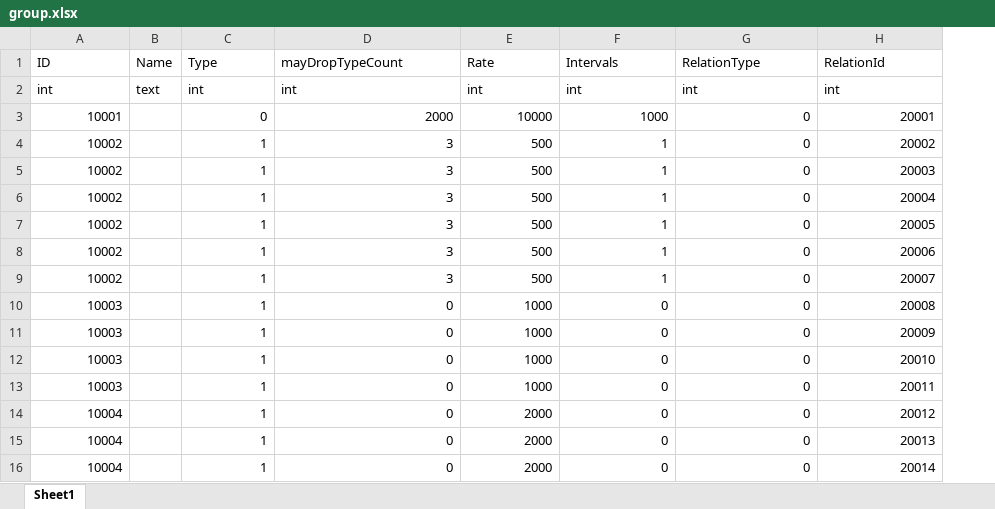
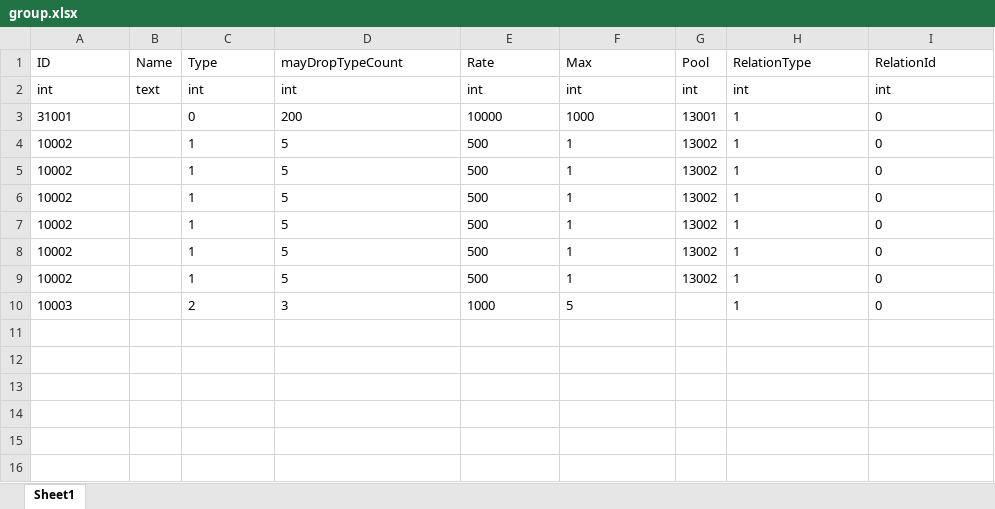
Before and after one commit to KuaileY/DungeonsGame, an Excel workbook: DungeonsGame/Assets/art/Resources/database/group.xlsx, sheet Sheet1, drawn as a sheet; values as stored, in another font and other column widths than the file's, no borders; removed rows and columns are numbered as before the commit, all else as after; the diff names each change by its address in the sheet, - before the commit and + after, or states it on an @@ line.

```diff
--- a/DungeonsGame/Assets/art/Resources/database/group.xlsx (sheet Sheet1)
+++ b/DungeonsGame/Assets/art/Resources/database/group.xlsx (sheet Sheet1)
+column G (Pool), row 2: int; rows 4-9: all 13002
-F1: Intervals
+F1: Max
-row 3: 10001 |  | 0 | 2000 | 10000 | 1000 | 0 | 20001
+row 3: 31001 |  | 0 | 200 | 10000 | 1000 | 13001 | 1 | 0
-A4:A9 alignment: right
+A4:A9 alignment: left
-C4:F9 alignment: right
+C4:F9 alignment: left
-D4:D9 (mayDropTypeCount): 3
+D4:D9 (mayDropTypeCount): 5
-H4:H9 (RelationType): 0
+H4:H9 (RelationType): 1
-H4:I9 alignment: right
+H4:I9 alignment: left
-I4 (RelationId): 20002
+I4 (RelationId): 0
-I5 (RelationId): 20003
+I5 (RelationId): 0
-I6 (RelationId): 20004
+I6 (RelationId): 0
-I7 (RelationId): 20005
+I7 (RelationId): 0
-I8 (RelationId): 20006
+I8 (RelationId): 0
-I9 (RelationId): 20007
+I9 (RelationId): 0
-row 10: 10003 |  | 1 | 0 | 1000 | 0 | 0 | 20008
-row 11: 10003 |  | 1 | 0 | 1000 | 0 | 0 | 20009
-row 12: 10003 |  | 1 | 0 | 1000 | 0 | 0 | 20010
-row 13: 10003 |  | 1 | 0 | 1000 | 0 | 0 | 20011
-row 14: 10004 |  | 1 | 0 | 2000 | 0 | 0 | 20012
-row 15: 10004 |  | 1 | 0 | 2000 | 0 | 0 | 20013
-row 16: 10004 |  | 1 | 0 | 2000 | 0 | 0 | 20014
+row 10: 10003 |  | 2 | 3 | 1000 | 5 |  | 1 | 0
```
Also changed, not shown: DungeonsGame/Assets/art/Resources/database/items.xlsx, DungeonsGame/Assets/art/Resources/database/levels.xlsx, 43 other files.
